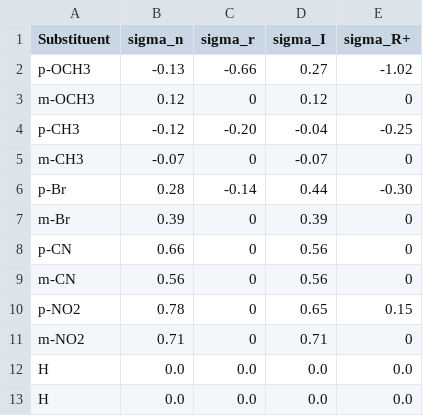
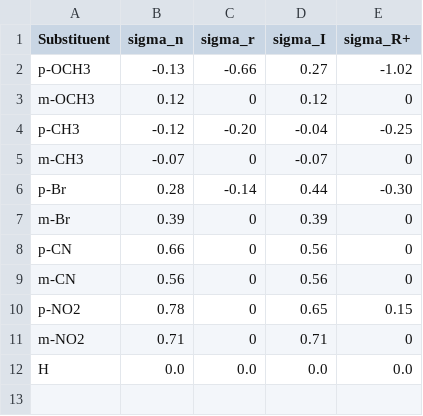
Before and after one commit to blinkletter/4410PythonNotebooks, a CSV file: Explorations/data/Calculated_sigmas.csv, drawn as a sheet; the diff names each change by its address in the sheet, - before the commit and + after, or states it on an @@ line.

```diff
--- a/Explorations/data/Calculated_sigmas.csv
+++ b/Explorations/data/Calculated_sigmas.csv
-row 13: H | 0.0 | 0.0 | 0.0 | 0.0
```
Also changed, not shown: 1 other file.
